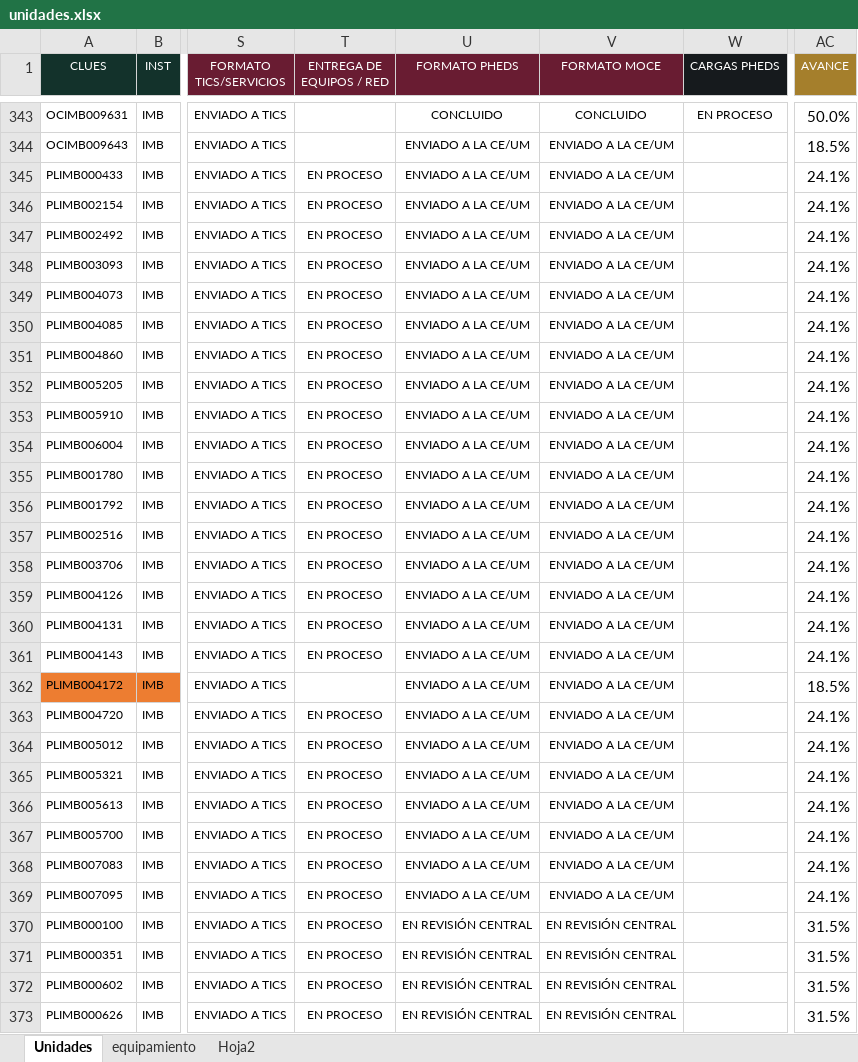
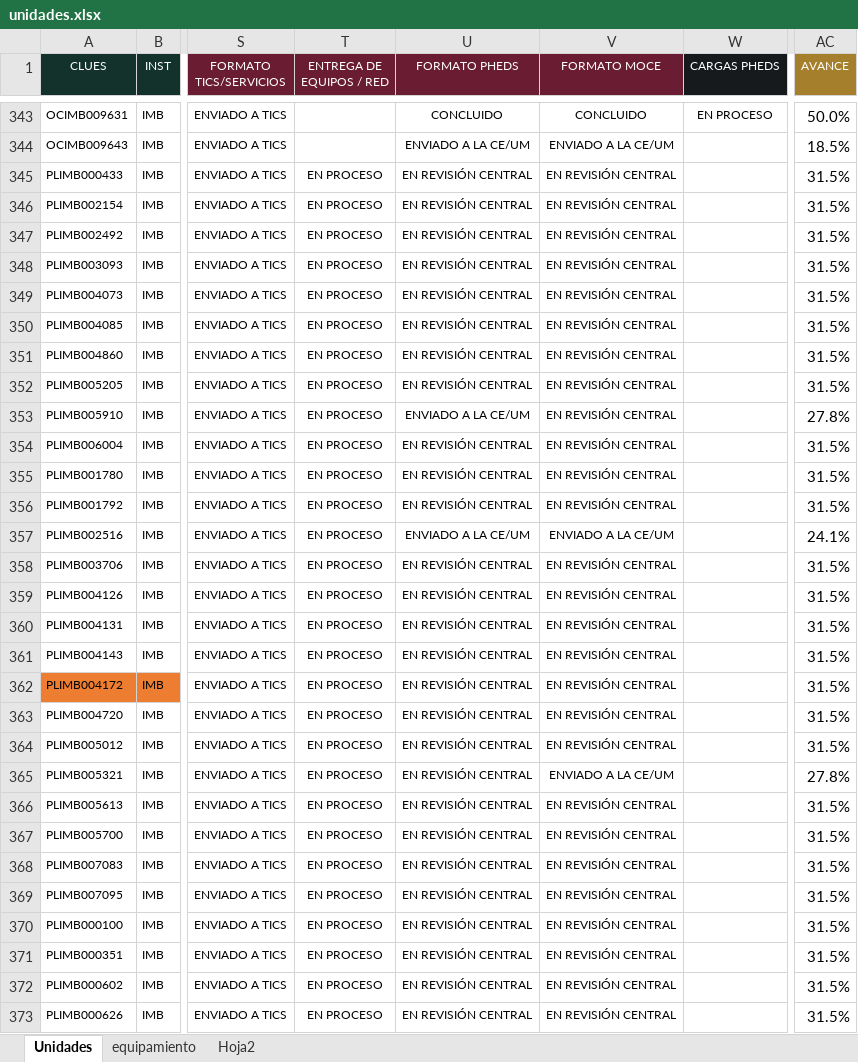
Before and after one commit to DanielJimenezA/implementacion_eds_imb, an Excel workbook: excel/unidades.xlsx, sheet Unidades, drawn as a sheet; only a part is shown, gaps mark what is left out; values as stored, in another font and other column widths than the file's, no borders; conditional formats not drawn; the diff covers the shown part only; the diff names each change by its address in the sheet, - before the commit and + after, or states it on an @@ line.

```diff
--- a/excel/unidades.xlsx (sheet Unidades)
+++ b/excel/unidades.xlsx (sheet Unidades)
-U345:U352 (FORMATO PHEDS): ENVIADO A LA CE/UM
+U345:U352 (FORMATO PHEDS): EN REVISIÓN CENTRAL
-V345:V356 (FORMATO MOCE): ENVIADO A LA CE/UM
+V345:V356 (FORMATO MOCE): EN REVISIÓN CENTRAL
-AC345:AC352 (AVANCE): 24.1%
+AC345:AC352 (AVANCE): 31.5%
-AC353 (AVANCE): 24.1%
+AC353 (AVANCE): 27.8%
-U354:U356 (FORMATO PHEDS): ENVIADO A LA CE/UM
+U354:U356 (FORMATO PHEDS): EN REVISIÓN CENTRAL
-AC354:AC356 (AVANCE): 24.1%
+AC354:AC356 (AVANCE): 31.5%
-U358:U369 (FORMATO PHEDS): ENVIADO A LA CE/UM
+U358:U369 (FORMATO PHEDS): EN REVISIÓN CENTRAL
-V358:V364 (FORMATO MOCE): ENVIADO A LA CE/UM
+V358:V364 (FORMATO MOCE): EN REVISIÓN CENTRAL
-AC358:AC361 (AVANCE): 24.1%
+AC358:AC361 (AVANCE): 31.5%
-T362 (ENTREGA DE EQUIPOS / RED): (empty)
+T362 (ENTREGA DE EQUIPOS / RED): EN PROCESO
-AC362 (AVANCE): 18.5%
+AC362 (AVANCE): 31.5%
-AC363:AC364 (AVANCE): 24.1%
+AC363:AC364 (AVANCE): 31.5%
-AC365 (AVANCE): 24.1%
+AC365 (AVANCE): 27.8%
-V366:V369 (FORMATO MOCE): ENVIADO A LA CE/UM
+V366:V369 (FORMATO MOCE): EN REVISIÓN CENTRAL
-AC366:AC369 (AVANCE): 24.1%
+AC366:AC369 (AVANCE): 31.5%
```
Also changed, not shown: 1 added row, 1 removed row and 32 edited cells elsewhere in this sheet, 2 other files.
